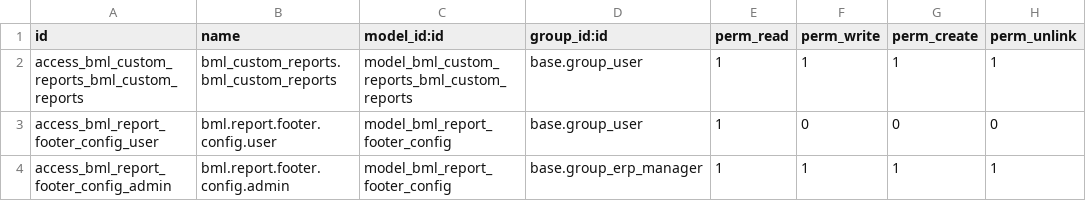
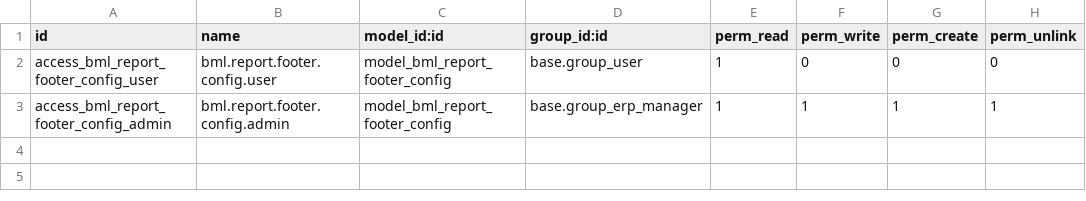
Before and after one commit to jaylinnyc/bml_custom_reports, a CSV file: security/ir.model.access.csv, drawn as a sheet; the diff names each change by its address in the sheet, - before the commit and + after, or states it on an @@ line.

Commit message:
fix obsolete model reference

```diff
--- a/security/ir.model.access.csv
+++ b/security/ir.model.access.csv
-row 2: access_bml_custom_reports_bml_custom_reports | bml_custom_reports.bml_custom_reports | model_bml_custom_reports_bml_custom_reports | base.group_user | 1 | 1 | 1 | 1
```
